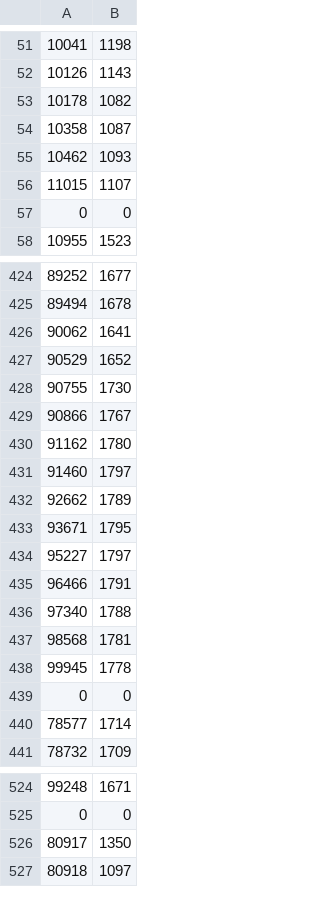
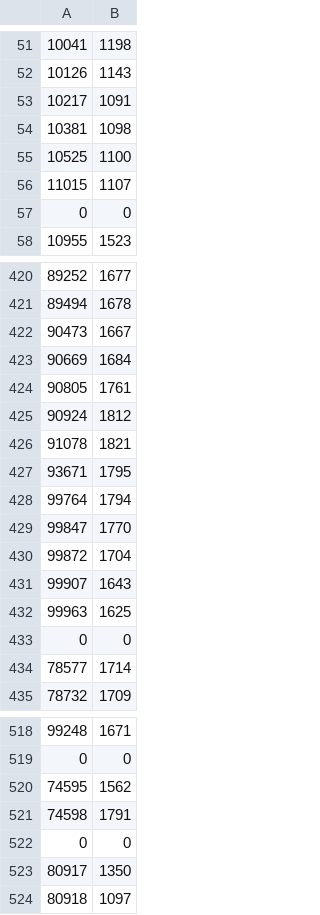
Before and after one commit to Baiyao007/Season, a CSV file: Season/Season/SeasonContent/CSV/PointData_S1.csv, drawn as a sheet; only a part is shown, gaps mark what is left out; the diff covers the shown part only.

```diff
--- a/Season/Season/SeasonContent/CSV/PointData_S1.csv
+++ b/Season/Season/SeasonContent/CSV/PointData_S1.csv
@@ -52,5 +52,5 @@
 10126,1143
-10178,1082
-10358,1087
-10462,1093
+10217,1091
+10381,1098
+10525,1100
 11015,1107
@@ -425,15 +421,13 @@
 89494,1678
-90062,1641
-90529,1652
-90755,1730
-90866,1767
-91162,1780
-91460,1797
-92662,1789
+90473,1667
+90669,1684
+90805,1761
+90924,1812
+91078,1821
 93671,1795
-95227,1797
-96466,1791
-97340,1788
-98568,1781
-99945,1778
+99764,1794
+99847,1770
+99872,1704
+99907,1643
+99963,1625
 0,0
@@ -525,2 +519,5 @@
 0,0
+74595,1562
+74598,1791
+0,0
 80917,1350
```
Also changed, not shown: 31 added rows and 37 removed rows elsewhere in this file, Season/Season/SeasonContent/CSV/EntityPositionData_S1.csv, StageCreatorForSeason/StageCreatorForSeason/StageCreatorForSeasonContent/CSV/PointData_S1.csv, 12 other files.
